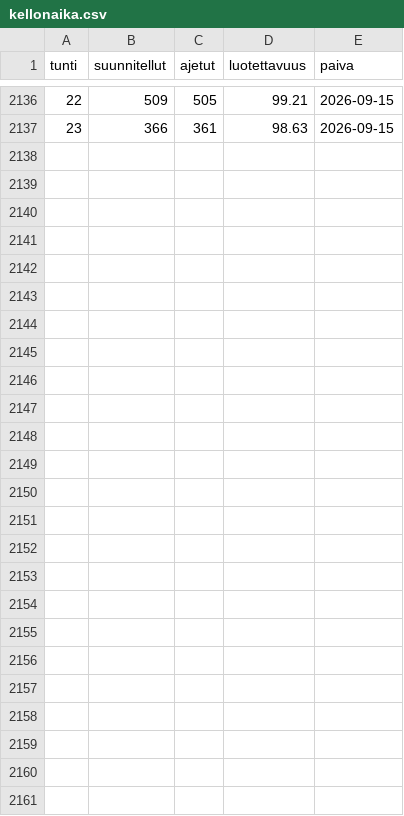
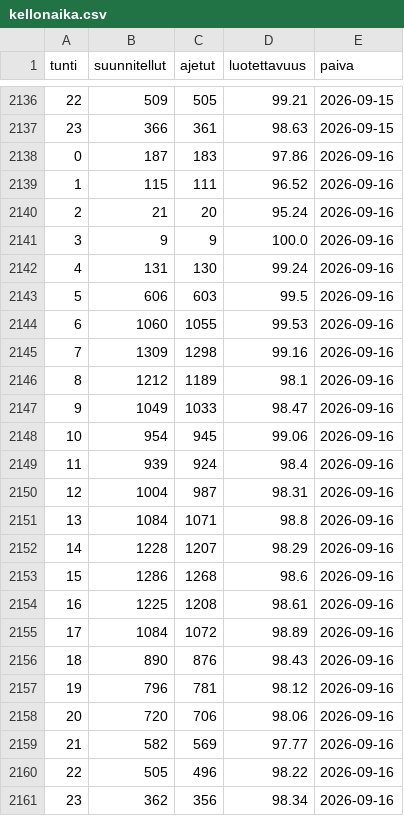
Before and after one commit to villeuusirauva-create/hsl-luotettavuus, a CSV file: tulokset/kellonaika.csv, drawn as a sheet; only a part is shown, gaps mark what is left out; the diff names each change by its address in the sheet, - before the commit and + after, or states it on an @@ line.

```diff
--- a/tulokset/kellonaika.csv
+++ b/tulokset/kellonaika.csv
+row 2138: 0 | 187 | 183 | 97.86 | 2026-09-16
+row 2139: 1 | 115 | 111 | 96.52 | 2026-09-16
+row 2140: 2 | 21 | 20 | 95.24 | 2026-09-16
+row 2141: 3 | 9 | 9 | 100.0 | 2026-09-16
+row 2142: 4 | 131 | 130 | 99.24 | 2026-09-16
+row 2143: 5 | 606 | 603 | 99.5 | 2026-09-16
+row 2144: 6 | 1060 | 1055 | 99.53 | 2026-09-16
+row 2145: 7 | 1309 | 1298 | 99.16 | 2026-09-16
+row 2146: 8 | 1212 | 1189 | 98.1 | 2026-09-16
+row 2147: 9 | 1049 | 1033 | 98.47 | 2026-09-16
+row 2148: 10 | 954 | 945 | 99.06 | 2026-09-16
+row 2149: 11 | 939 | 924 | 98.4 | 2026-09-16
+row 2150: 12 | 1004 | 987 | 98.31 | 2026-09-16
+row 2151: 13 | 1084 | 1071 | 98.8 | 2026-09-16
+row 2152: 14 | 1228 | 1207 | 98.29 | 2026-09-16
+row 2153: 15 | 1286 | 1268 | 98.6 | 2026-09-16
+row 2154: 16 | 1225 | 1208 | 98.61 | 2026-09-16
+row 2155: 17 | 1084 | 1072 | 98.89 | 2026-09-16
+row 2156: 18 | 890 | 876 | 98.43 | 2026-09-16
+row 2157: 19 | 796 | 781 | 98.12 | 2026-09-16
+row 2158: 20 | 720 | 706 | 98.06 | 2026-09-16
+row 2159: 21 | 582 | 569 | 97.77 | 2026-09-16
+row 2160: 22 | 505 | 496 | 98.22 | 2026-09-16
+row 2161: 23 | 362 | 356 | 98.34 | 2026-09-16
```
Also changed, not shown: tulokset/trendi.csv, 6 other files.
